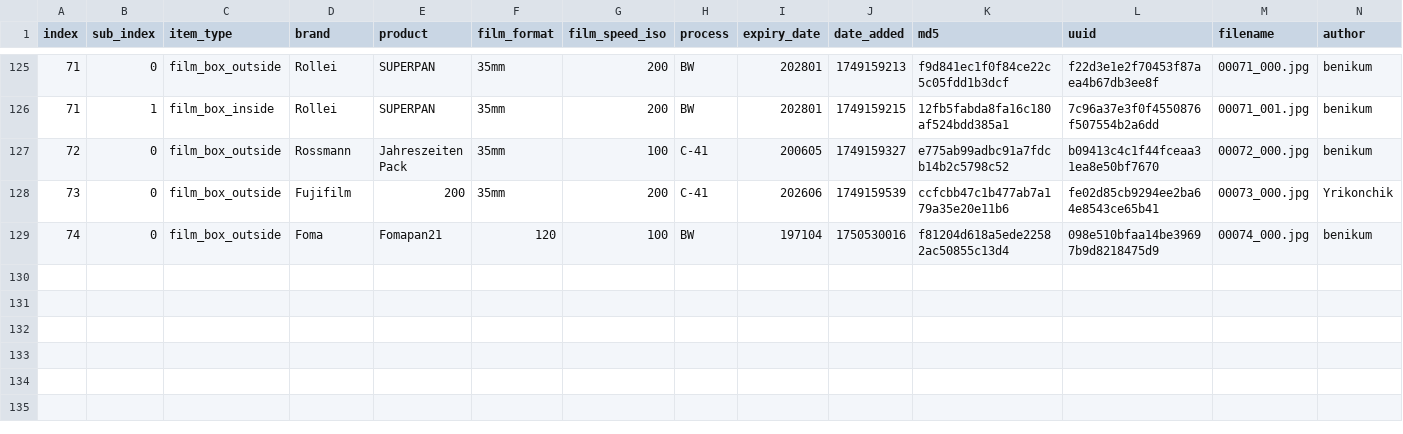
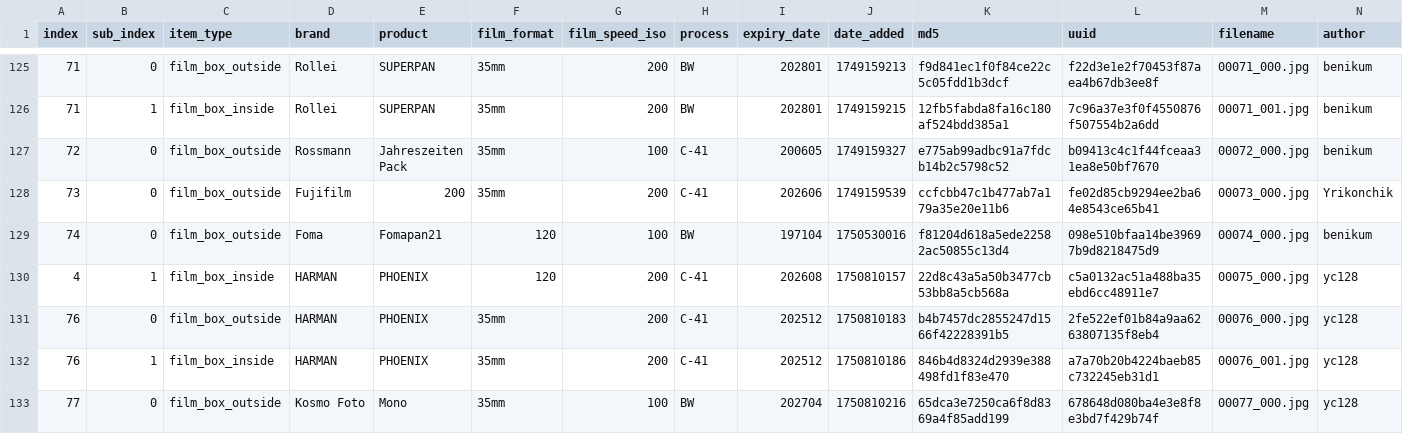
Before and after one commit to dekuNukem/Film-Packaging, a CSV file: film_packaging/database.csv, drawn as a sheet; only a part is shown, gaps mark what is left out.

```diff
--- a/film_packaging/database.csv
+++ b/film_packaging/database.csv
@@ -129 +129,5 @@ index,sub_index,item_type,brand,product,film_format,film_speed_iso,process,expir
 74,0,film_box_outside,Foma,Fomapan21,120,100,BW,197104,1750530016,f81204d618a5ede22582ac50855c13d4,098e510bfaa14be39697b9d8218475d9,00074_000.jpg,benikum
+4,1,film_box_inside,HARMAN,PHOENIX,120,200,C-41,202608,1750810157,22d8c43a5a50b3477cb53bb8a5cb568a,c5a0132ac51a488ba35ebd6cc48911e7,00075_000.jpg,yc128
+76,0,film_box_outside,HARMAN,PHOENIX,35mm,200,C-41,202512,1750810183,b4b7457dc2855247d1566f42228391b5,2fe522ef01b84a9aa6263807135f8eb4,00076_000.jpg,yc128
+76,1,film_box_inside,HARMAN,PHOENIX,35mm,200,C-41,202512,1750810186,846b4d8324d2939e388498fd1f83e470,a7a70b20b4224baeb85c732245eb31d1,00076_001.jpg,yc128
+77,0,film_box_outside,Kosmo Foto,Mono,35mm,100,BW,202704,1750810216,65dca3e7250ca6f8d8369a4f85add199,678648d080ba4e3e8f8e3bd7f429b74f,00077_000.jpg,yc128
```
Also changed, not shown: 9 other files.
